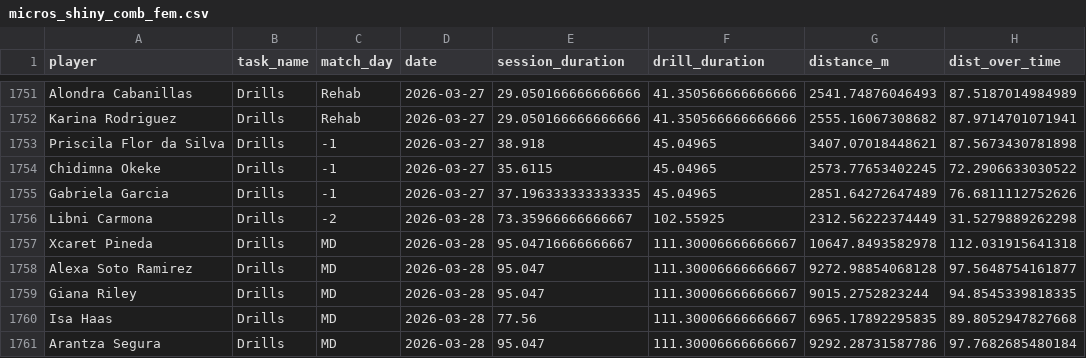
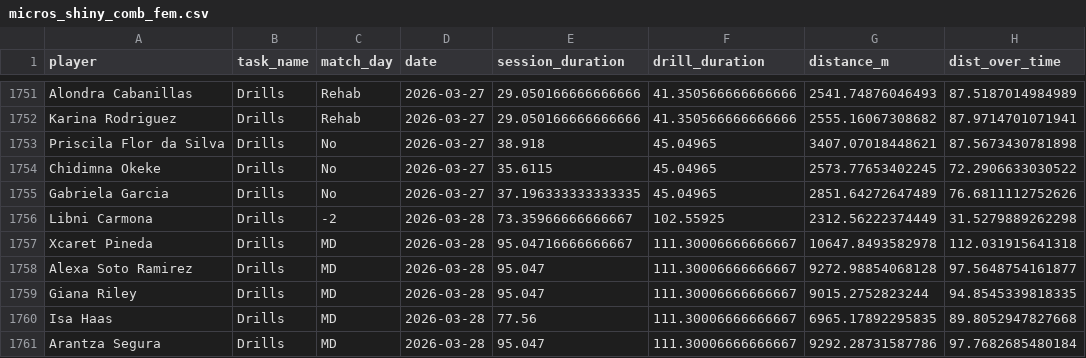
Before and after one commit to mr2293/dashboard_femenil, a CSV file: micros/micros_shiny_comb_fem.csv, drawn as a sheet; only a part is shown, gaps mark what is left out; the diff names each change by its address in the sheet, - before the commit and + after, or states it on an @@ line.

```diff
--- a/micros/micros_shiny_comb_fem.csv
+++ b/micros/micros_shiny_comb_fem.csv
-C1753:C1755 (match_day): -1
+C1753:C1755 (match_day): No
```
